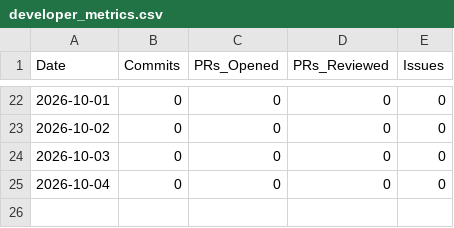
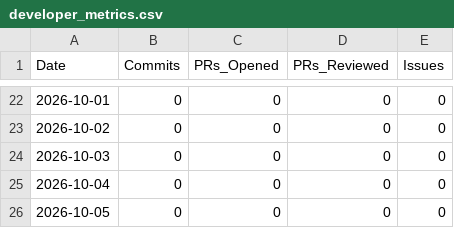
Before and after one commit to AhmadBilalDSA/duck-diff, a CSV file: data/developer_metrics.csv, drawn as a sheet; only a part is shown, gaps mark what is left out.

Commit message:
chore(telemetry): append daily engineering metrics [skip ci]

```diff
--- a/data/developer_metrics.csv
+++ b/data/developer_metrics.csv
@@ -25 +25,2 @@ Date,Commits,PRs_Opened,PRs_Reviewed,Issues
 2026-10-04,0,0,0,0
+2026-10-05,0,0,0,0
```
